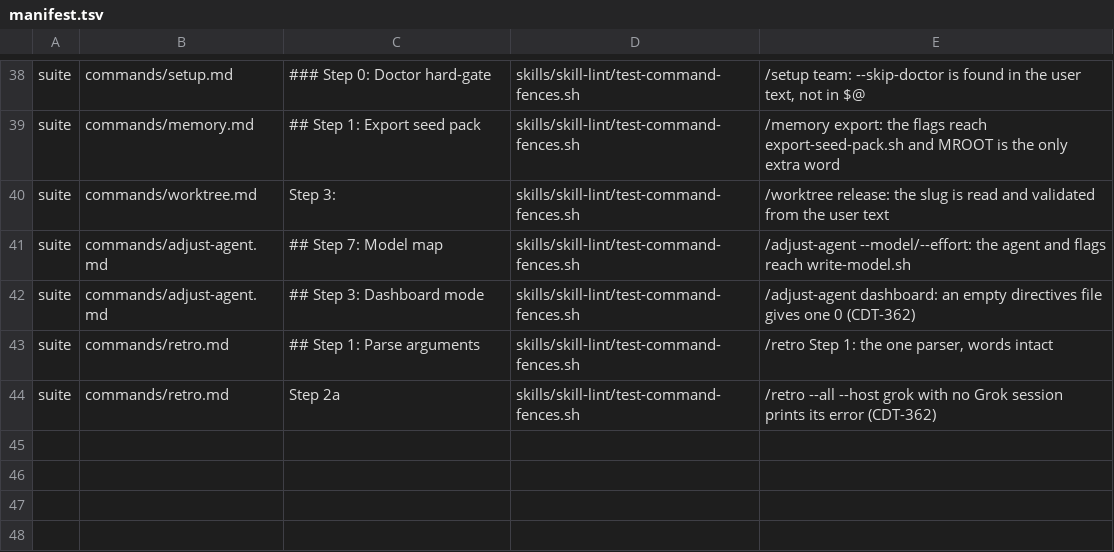
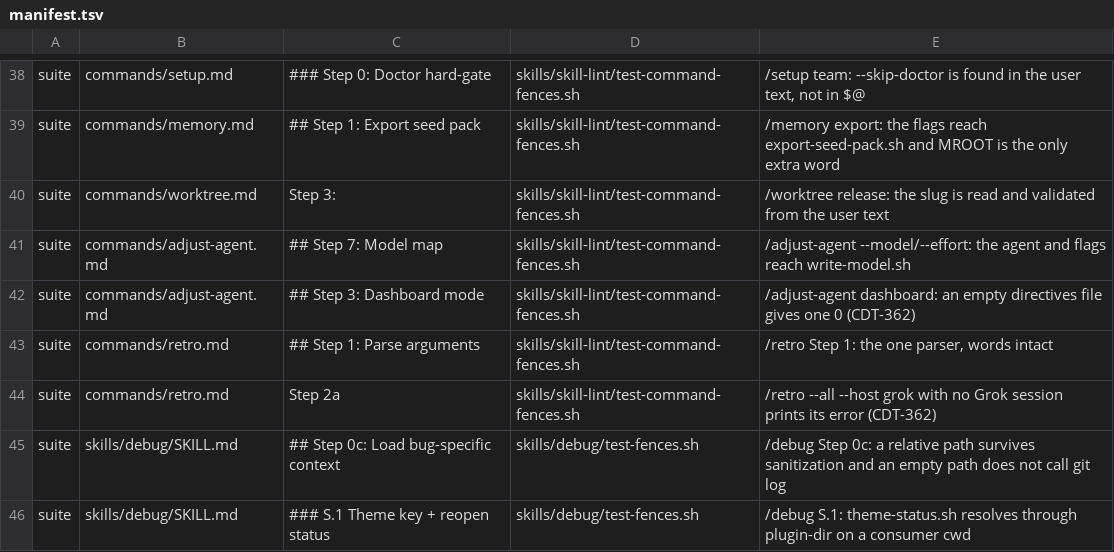
Before and after one commit to cold-dark-void/claude-dev-team, a TSV file: tools/fence-exec/manifest.tsv, drawn as a sheet; only a part is shown, gaps mark what is left out; the diff names each change by its address in the sheet, - before the commit and + after, or states it on an @@ line.

Commit message:
fix: v1.18.43 — WP 2-11 Debug gates
Co-Authored-By: Grok <noreply@x.ai>

```diff
--- a/tools/fence-exec/manifest.tsv
+++ b/tools/fence-exec/manifest.tsv
+row 45: suite | skills/debug/SKILL.md | ## Step 0c: Load bug-specific context | skills/debug/test-fences.sh | /debug Step 0c: a relative path survives sanitization and an empty path does not call git log
+row 46: suite | skills/debug/SKILL.md | ### S.1 Theme key + reopen status | skills/debug/test-fences.sh | /debug S.1: theme-status.sh resolves through plugin-dir on a consumer cwd
```
Also changed, not shown: 7 other files.
